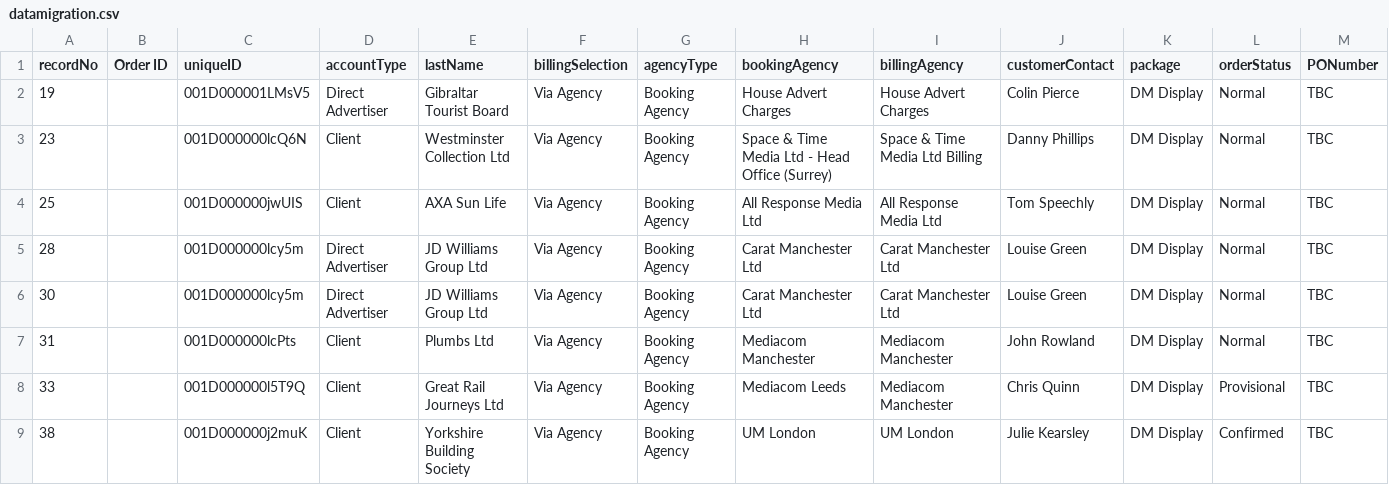
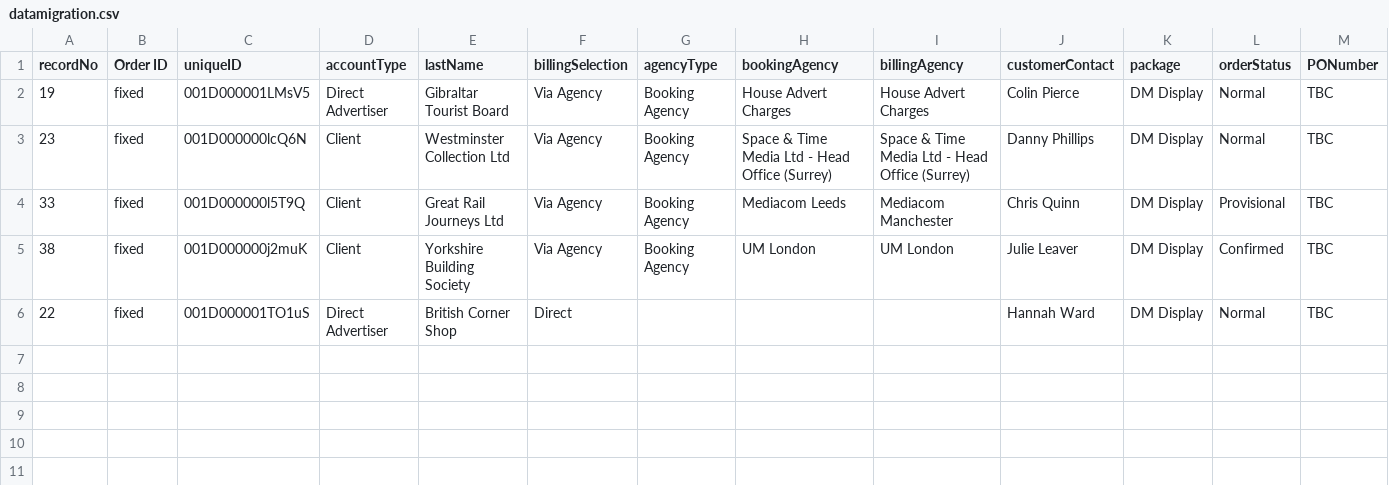
Before and after one commit to skuncha/dailyMailTests, a CSV file: dailyMailDisplay/src/main/resources/datamigration.csv, drawn as a sheet; only a part is shown; removed rows and columns are numbered as before the commit, all else as after; rows hold the shown columns only; the diff names each change by its address in the sheet, - before the commit and + after, or states it on an @@ line.

Commit message:
updated

```diff
--- a/dailyMailDisplay/src/main/resources/datamigration.csv
+++ b/dailyMailDisplay/src/main/resources/datamigration.csv
-B2:B3 (Order ID): (empty)
+B2:B3 (Order ID): fixed
-I3 (billingAgency): Space & Time Media Ltd Billing
+I3 (billingAgency): Space & Time Media Ltd - Head Office (Surrey)
-row 4: 25 |  | 001D000000jwUIS | Client | AXA Sun Life | Via Agency | Booking Agency | All Response Media Ltd | All Response Media Ltd | Tom Speechly | DM Display | Normal | TBC
-row 5: 28 |  | 001D000000lcy5m | Direct Advertiser | JD Williams Group Ltd | Via Agency | Booking Agency | Carat Manchester Ltd | Carat Manchester Ltd | Louise Green | DM Display | Normal | TBC
-row 6: 30 |  | 001D000000lcy5m | Direct Advertiser | JD Williams Group Ltd | Via Agency | Booking Agency | Carat Manchester Ltd | Carat Manchester Ltd | Louise Green | DM Display | Normal | TBC
-row 7: 31 |  | 001D000000lcPts | Client | Plumbs Ltd | Via Agency | Booking Agency | Mediacom Manchester | Mediacom Manchester | John Rowland | DM Display | Normal | TBC
-B4:B5 (Order ID): (empty)
+B4:B5 (Order ID): fixed
-J5 (customerContact): Julie Kearsley
+J5 (customerContact): Julie Leaver
+row 6: 22 | fixed | 001D000001TO1uS | Direct Advertiser | British Corner Shop | Direct |  |  |  | Hannah Ward | DM Display | Normal | TBC
```
